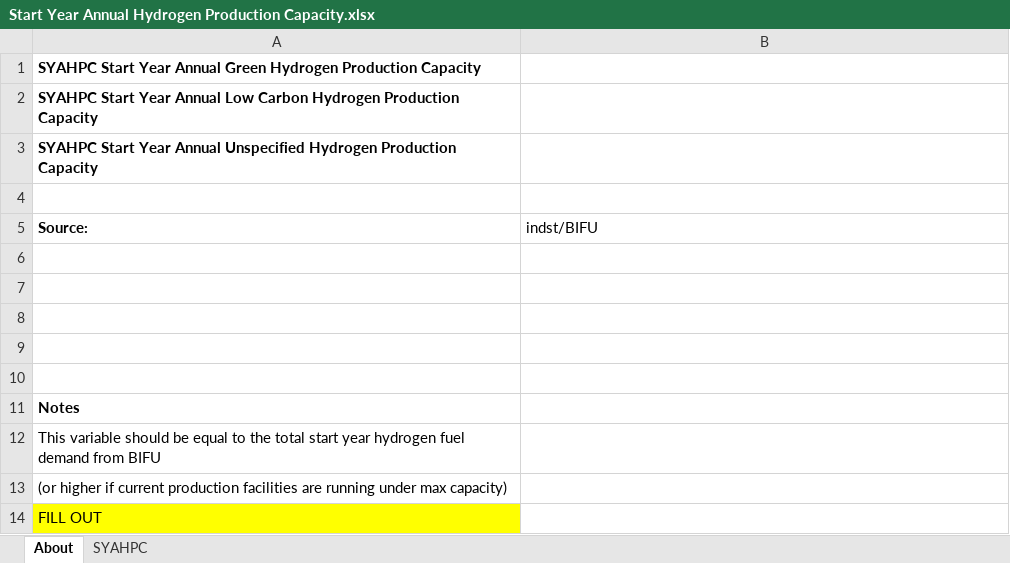
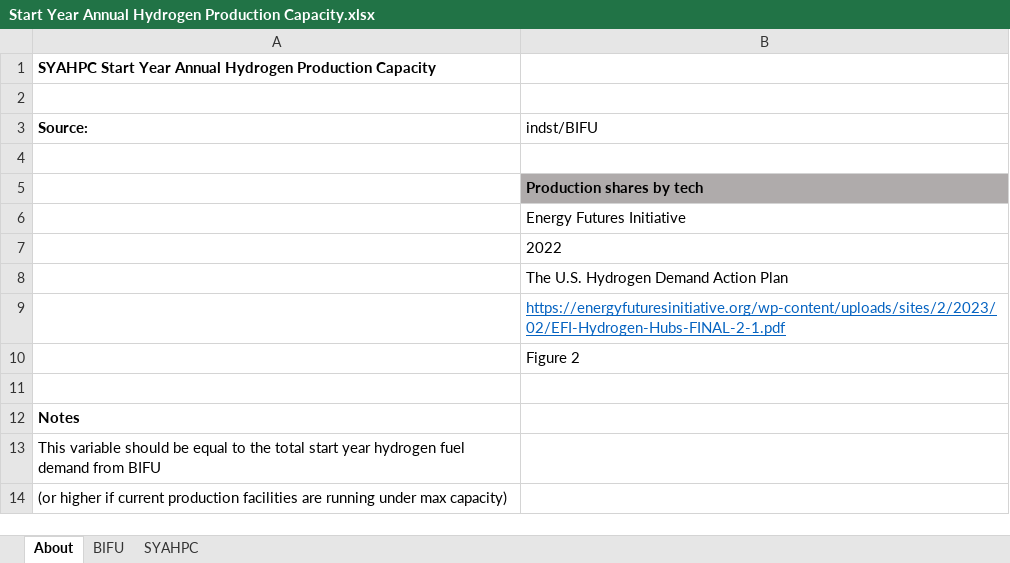
Before and after one commit to EnergyInnovation/eps-us, an Excel workbook: InputData/hydgn/SYAHPC/Start Year Annual Hydrogen Production Capacity.xlsx, sheet About, drawn as a sheet; values as stored, in another font and other column widths than the file's, no borders; removed rows and columns are numbered as before the commit, all else as after; the diff names each change by its address in the sheet, - before the commit and + after, or states it on an @@ line.

Commit message:
Updates SYAHPC to align with BIFU

```diff
--- a/InputData/hydgn/SYAHPC/Start Year Annual Hydrogen Production Capacity.xlsx (sheet About)
+++ b/InputData/hydgn/SYAHPC/Start Year Annual Hydrogen Production Capacity.xlsx (sheet About)
+sheet tab: BIFU
-A1 (Source:): …Year Annual Green Hydrogen Production…
+A1 (Source:): …Year Annual Hydrogen Production…
-row 2: SYAHPC Start Year Annual Low Carbon Hydrogen Production Capacity
-row 3: SYAHPC Start Year Annual Unspecified Hydrogen Production Capacity
-B5 (indst/BIFU): (empty)
+B5 (indst/BIFU): Production shares by tech
-B5 fill: none
+B5 fill: #AFABAB
-B6 (indst/BIFU): (empty)
+B6 (indst/BIFU): Energy Futures Initiative
-B7 (indst/BIFU): (empty)
+B7 (indst/BIFU): 2022
+row 8:  | The U.S. Hydrogen Demand Action Plan
+row 9:  | https://energyfuturesinitiative.org/wp-content/uploads/sites/2/2023/02/EFI-Hydrogen-Hubs-FINAL-2-1.pdf
+row 10:  | Figure 2
-row 14: FILL OUT
```
Also changed, not shown: sheet SYAHPC, charts or pictures, 1 other file.
